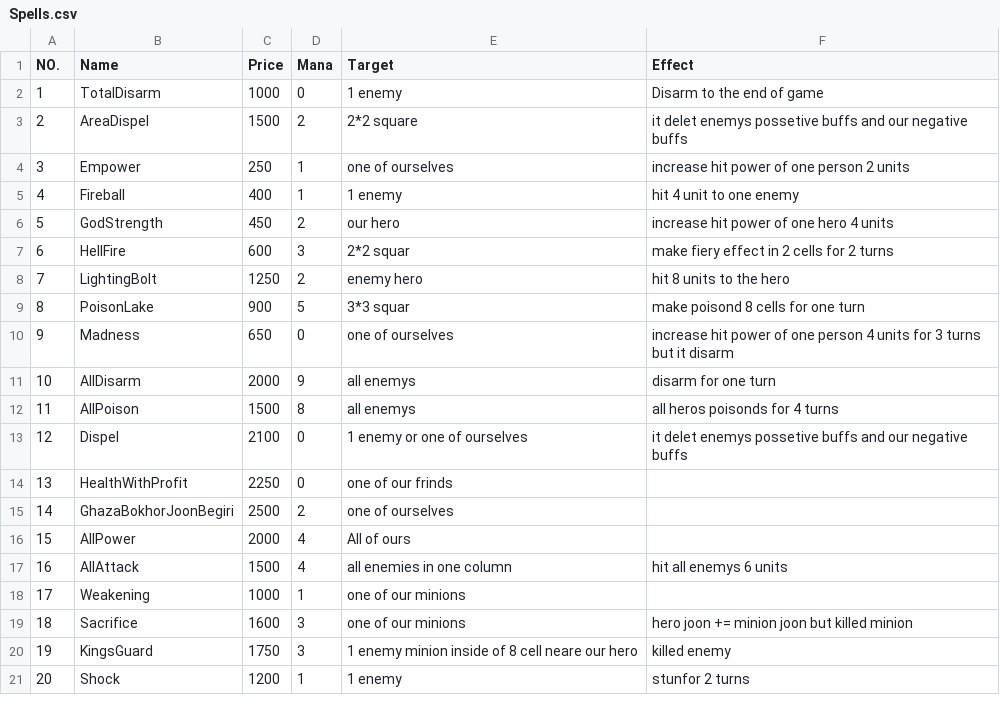
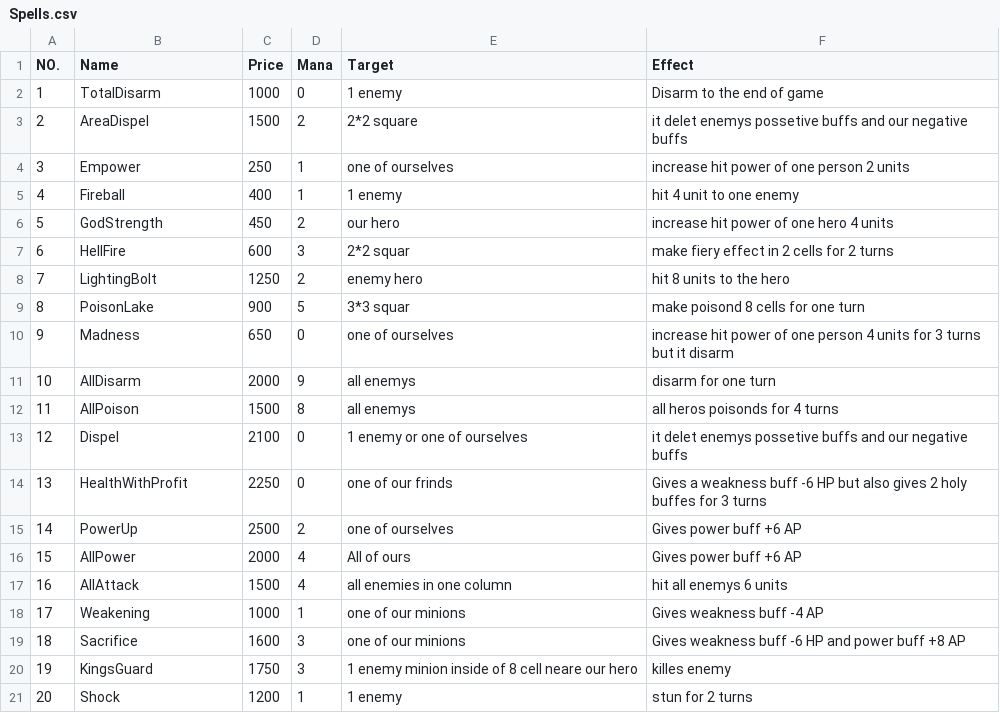
Before and after one commit to aps2019project/project-1, a CSV file: Files/Spells.csv, drawn as a sheet.

```diff
--- a/Files/Spells.csv
+++ b/Files/Spells.csv
@@ -13,9 +13,9 @@ NO.,Name,Price,Mana,Target,Effect
 12,Dispel,2100,0,1 enemy or one of ourselves,it delet enemys possetive buffs and our negative buffs
-13,HealthWithProfit,2250,0,one of our frinds,
-14,GhazaBokhorJoonBegiri,2500,2,one of ourselves,
-15,AllPower,2000,4,All of ours,
+13,HealthWithProfit,2250,0,one of our frinds,Gives a weakness buff -6 HP but also gives 2 holy buffes for 3 turns
+14,PowerUp,2500,2,one of ourselves,Gives power buff +6 AP
+15,AllPower,2000,4,All of ours,Gives power buff +6 AP
 16,AllAttack,1500,4,all enemies in one column,hit all enemys 6 units
-17,Weakening,1000,1,one of our minions,
-18,Sacrifice,1600,3,one of our minions,hero joon += minion joon but killed minion
-19,KingsGuard,1750,3,1 enemy minion inside of 8 cell neare our hero,killed enemy
-20,Shock,1200,1,1 enemy,stunfor 2 turns
+17,Weakening,1000,1,one of our minions,Gives  weakness buff -4 AP
+18,Sacrifice,1600,3,one of our minions,Gives weakness buff -6 HP and power buff +8 AP
+19,KingsGuard,1750,3,1 enemy minion inside of 8 cell neare our hero,killes enemy
+20,Shock,1200,1,1 enemy,stun for 2 turns
```
Also changed, not shown: Files/Heroes.csv, Files/Items.csv, 6 other files.
